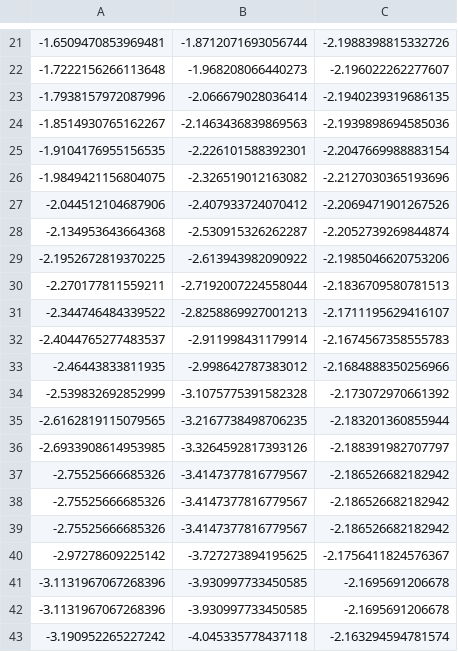
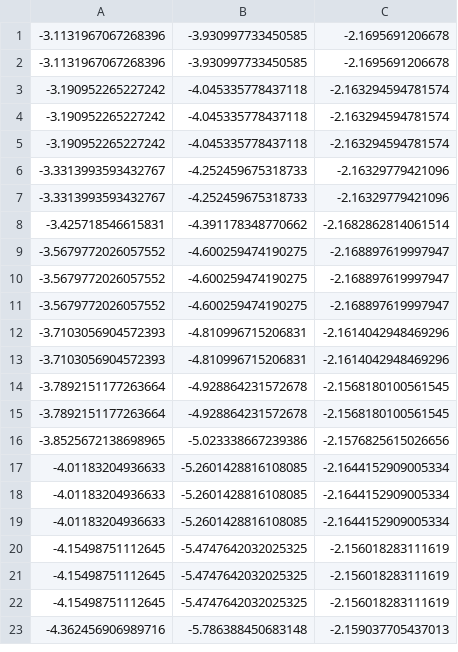
Before and after one commit to zygn/IROS2021_ICE, a CSV file: map/SOCHI_new_wp.csv, drawn as a sheet; only a part is shown, gaps mark what is left out; the shorter side is filled out with more unchanged rows; the diff covers the shown part only.

Commit message:
Update SOCHI_new_wp.csv

```diff
--- a/map/SOCHI_new_wp.csv
+++ b/map/SOCHI_new_wp.csv
@@ -21,21 +1 @@
--1.6509470853969481,-1.8712071693056744,-2.1988398815332726
--1.7222156266113648,-1.968208066440273,-2.196022262277607
--1.7938157972087996,-2.066679028036414,-2.1940239319686135
--1.8514930765162267,-2.1463436839869563,-2.1939898694585036
--1.9104176955156535,-2.226101588392301,-2.2047669988883154
--1.9849421156804075,-2.326519012163082,-2.2127030365193696
--2.044512104687906,-2.407933724070412,-2.2069471901267526
--2.134953643664368,-2.530915326262287,-2.2052739269844874
--2.1952672819370225,-2.613943982090922,-2.1985046620753206
--2.270177811559211,-2.7192007224558044,-2.1836709580781513
--2.344746484339522,-2.8258869927001213,-2.1711195629416107
--2.4044765277483537,-2.911998431179914,-2.1674567358555783
--2.46443833811935,-2.998642787383012,-2.1684888350256966
--2.539832692852999,-3.1075775391582328,-2.173072970661392
--2.6162819115079565,-3.2167738498706235,-2.183201360855944
--2.6933908614953985,-3.3264592817393126,-2.188391982707797
--2.75525666685326,-3.4147377816779567,-2.186526682182942
--2.75525666685326,-3.4147377816779567,-2.186526682182942
--2.75525666685326,-3.4147377816779567,-2.186526682182942
--2.97278609225142,-3.727273894195625,-2.1756411824576367
 -3.1131967067268396,-3.930997733450585,-2.1695691206678
```
Also changed, not shown: 20 removed rows elsewhere in this file.
